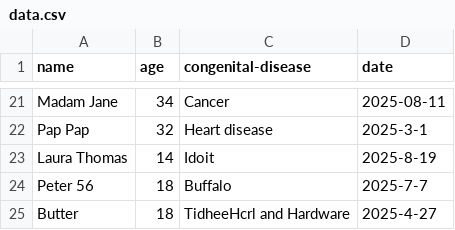
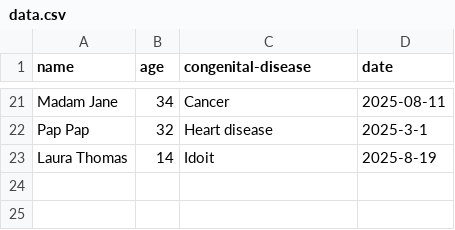
Before and after one commit to Whitemehat/Project-Profun, a CSV file: data.csv, drawn as a sheet; only a part is shown, gaps mark what is left out.

```diff
--- a/data.csv
+++ b/data.csv
@@ -23,3 +23 @@ Pap Pap,32,Heart disease,2025-3-1
 Laura Thomas,14,Idoit,2025-8-19
-Peter 56,18,Buffalo,2025-7-7
-Butter,18,TidheeHcrl and Hardware,2025-4-27
```
Also changed, not shown: 3 other files.
